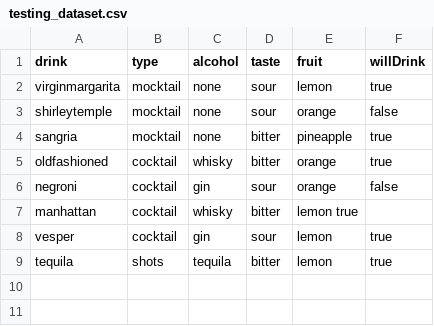
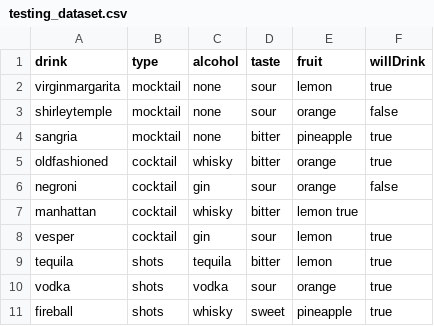
Before and after one commit to nsahay2004/decision-tree-project, a CSV file: data/testing_dataset.csv, drawn as a sheet; the diff names each change by its address in the sheet, - before the commit and + after, or states it on an @@ line.

```diff
--- a/data/testing_dataset.csv
+++ b/data/testing_dataset.csv
+row 10: vodka | shots | vodka | sour | orange | true
+row 11: fireball | shots | whisky | sweet | pineapple | true
```
Also changed, not shown: data/elections.csv, 2 other files.
